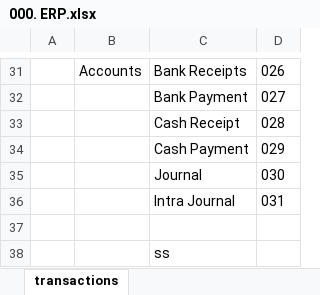
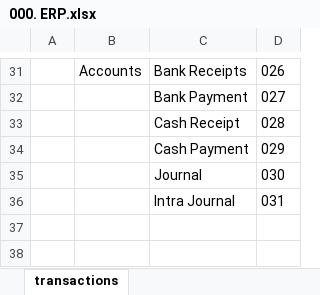
Before and after one commit to sunilocean/sak_erp, an Excel workbook: db_structure/000. ERP.xlsx, sheet transactions, drawn as a sheet; only a part is shown, gaps mark what is left out; values as stored, in another font and other column widths than the file's, no borders; the diff names each change by its address in the sheet, - before the commit and + after, or states it on an @@ line.

Commit message:
040720180903

```diff
--- a/db_structure/000. ERP.xlsx (sheet transactions)
+++ b/db_structure/000. ERP.xlsx (sheet transactions)
-row 37: (empty)
-row 38:  |  | ss
```
